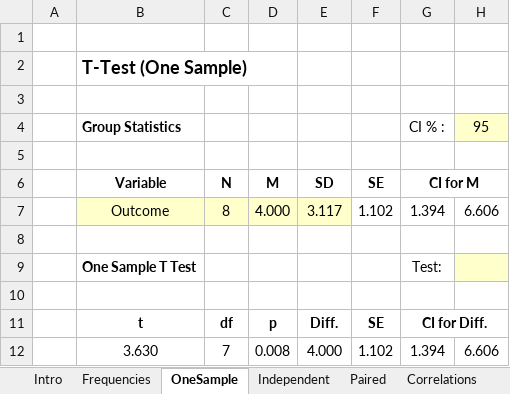
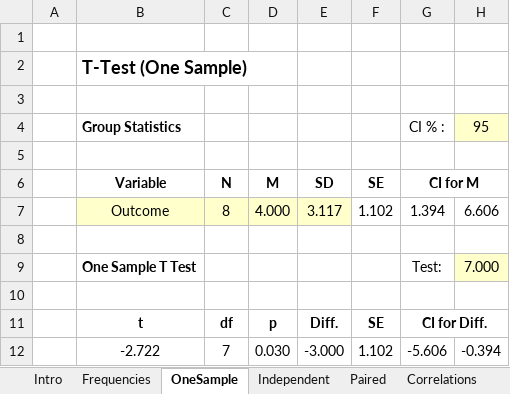
Before and after one commit to cwendorf/BASE, an Excel workbook: CREATE/CREATE(S)-AllDesigns-Tutorial.xlsx, sheet OneSample, drawn as a sheet; values as stored, in another font and other column widths than the file's, no borders; removed rows and columns are numbered as before the commit, all else as after; the diff names each change by its address in the sheet, - before the commit and + after, or states it on an @@ line.

```diff
--- a/CREATE/CREATE(S)-AllDesigns-Tutorial.xlsx (sheet OneSample)
+++ b/CREATE/CREATE(S)-AllDesigns-Tutorial.xlsx (sheet OneSample)
-H9: (empty)
+H9: 7.000
-row 12:  | 3.630 | 7 | 0.008 | 4.000 | 1.102 | 1.394 | 6.606
+row 12:  | -2.722 | 7 | 0.030 | -3.000 | 1.102 | -5.606 | -0.394
```
Also changed, not shown: sheet Frequencies, sheet Intro, CREATE/CREATE(D)-AllDesigns-Tutorial.xlsx, CREATE/CREATE(D)-AllDesigns.xlsx, 1 other file.
